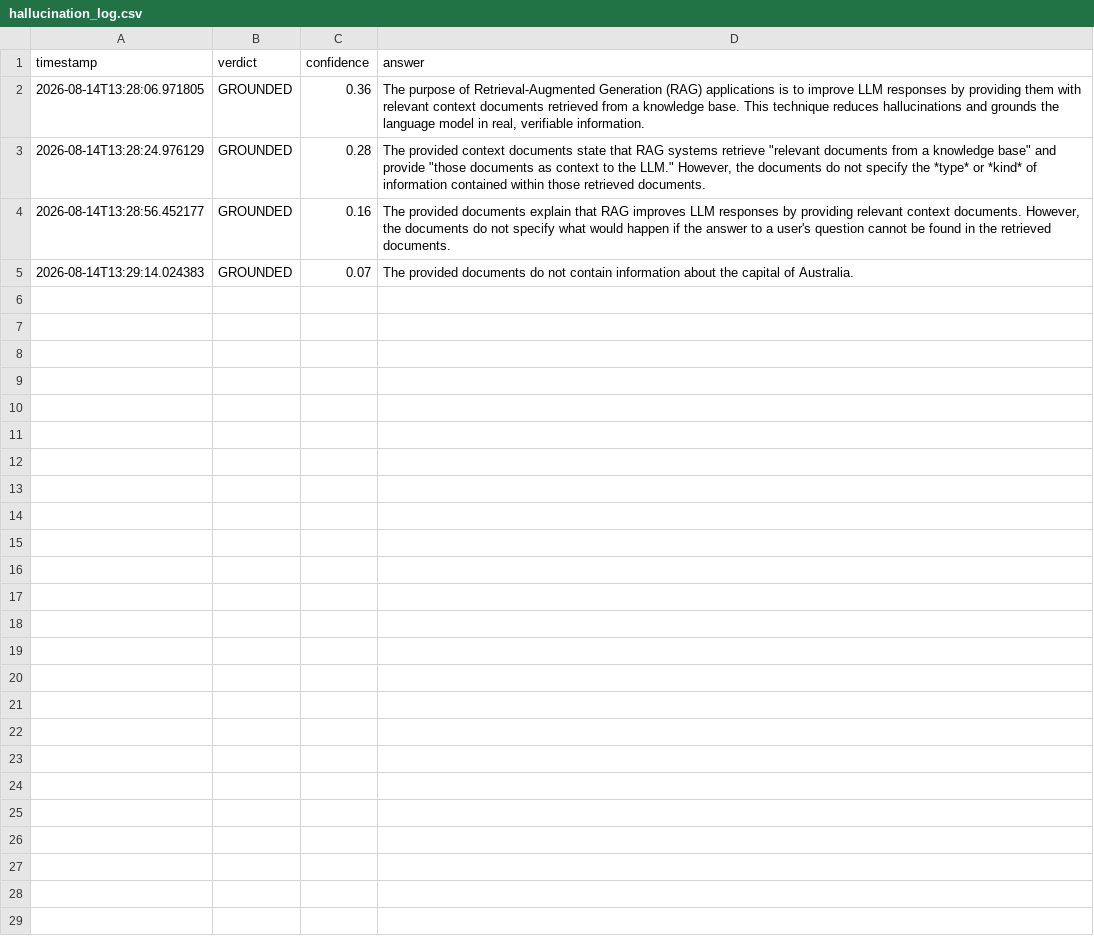
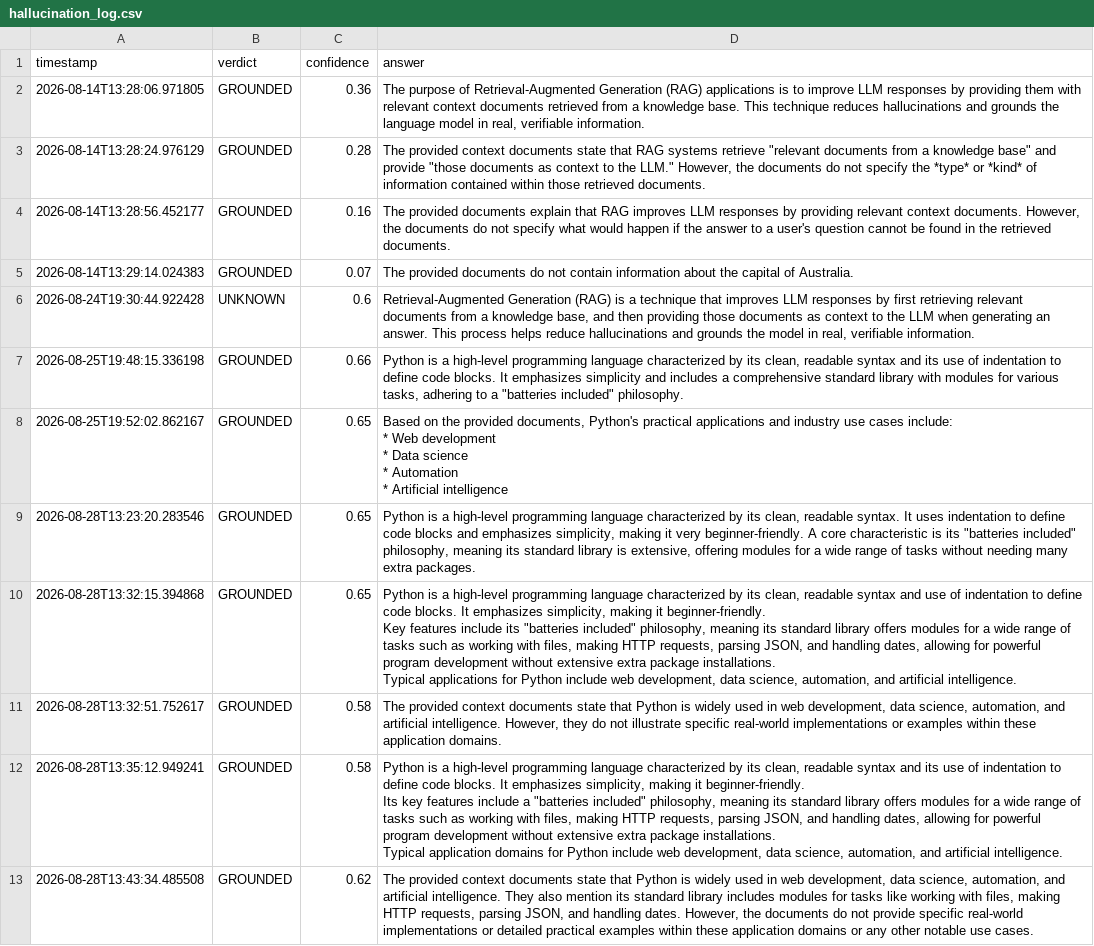
Before and after one commit to lydgiff/rag-project, a CSV file: student-rag-project-main/hallucination_log.csv, drawn as a sheet.

```diff
--- a/student-rag-project-main/hallucination_log.csv
+++ b/student-rag-project-main/hallucination_log.csv
@@ -5 +5,21 @@ timestamp,verdict,confidence,answer
 2026-08-14T13:29:14.024383,GROUNDED,0.07,The provided documents do not contain information about the capital of Australia.
+2026-08-24T19:30:44.922428,UNKNOWN,0.6,"Retrieval-Augmented Generation (RAG) is a technique that improves LLM responses by first retrieving relevant documents from a knowledge base, and then providing those documents as context to the LLM when generating an answer. This process helps reduce hallucinations and grounds the model in real, verifiable information."
+2026-08-25T19:48:15.336198,GROUNDED,0.66,"Python is a high-level programming language characterized by its clean, readable syntax and its use of indentation to define code blocks. It emphasizes simplicity and includes a comprehensive standard library with modules for various tasks, adhering to a ""batteries included"" philosophy."
+2026-08-25T19:52:02.862167,GROUNDED,0.65,"Based on the provided documents, Python's practical applications and industry use cases include:
+*   Web development
+*   Data science
+*   Automation
+*   Artificial intelligence"
+2026-08-28T13:23:20.283546,GROUNDED,0.65,"Python is a high-level programming language characterized by its clean, readable syntax. It uses indentation to define code blocks and emphasizes simplicity, making it very beginner-friendly. A core characteristic is its ""batteries included"" philosophy, meaning its standard library is extensive, offering modules for a wide range of tasks without needing many extra packages."
+2026-08-28T13:32:15.394868,GROUNDED,0.65,"Python is a high-level programming language characterized by its clean, readable syntax and use of indentation to define code blocks. It emphasizes simplicity, making it beginner-friendly.
+
+Key features include its ""batteries included"" philosophy, meaning its standard library offers modules for a wide range of tasks such as working with files, making HTTP requests, parsing JSON, and handling dates, allowing for powerful program development without extensive extra package installations.
+
+Typical applications for Python include web development, data science, automation, and artificial intelligence."
+2026-08-28T13:32:51.752617,GROUNDED,0.58,"The provided context documents state that Python is widely used in web development, data science, automation, and artificial intelligence. However, they do not illustrate specific real-world implementations or examples within these application domains."
+2026-08-28T13:35:12.949241,GROUNDED,0.58,"Python is a high-level programming language characterized by its clean, readable syntax and its use of indentation to define code blocks. It emphasizes simplicity, making it beginner-friendly.
+
+Its key features include a ""batteries included"" philosophy, meaning its standard library offers modules for a wide range of tasks such as working with files, making HTTP requests, parsing JSON, and handling dates, allowing for powerful program development without extensive extra package installations.
+
+Typical application domains for Python include web development, data science, automation, and artificial intelligence."
+2026-08-28T13:43:34.485508,GROUNDED,0.62,"The provided context documents state that Python is widely used in web development, data science, automation, and artificial intelligence. They also mention its standard library includes modules for tasks like working with files, making HTTP requests, parsing JSON, and handling dates. However, the documents do not provide specific real-world implementations or detailed practical examples within these application domains or any other notable use cases."
```
Also changed, not shown: 3 other files.
